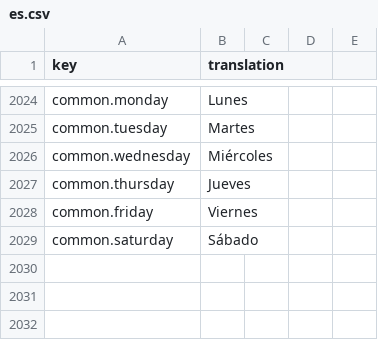
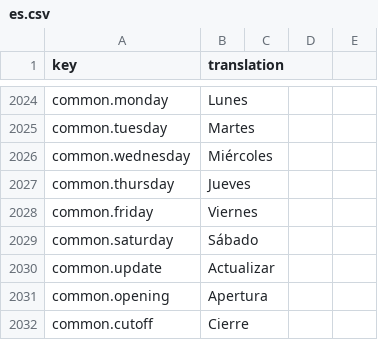
Before and after one commit to IgnacioFernandezSoriano/ONEMS, a CSV file: public/locales/es.csv, drawn as a sheet; only a part is shown, gaps mark what is left out; the diff names each change by its address in the sheet, - before the commit and + after, or states it on an @@ line.

```diff
--- a/public/locales/es.csv
+++ b/public/locales/es.csv
+row 2030: common.update | Actualizar
+row 2031: common.opening | Apertura
+row 2032: common.cutoff | Cierre
```
Also changed, not shown: public/locales/ar.csv, public/locales/en.csv, 4 other files.
